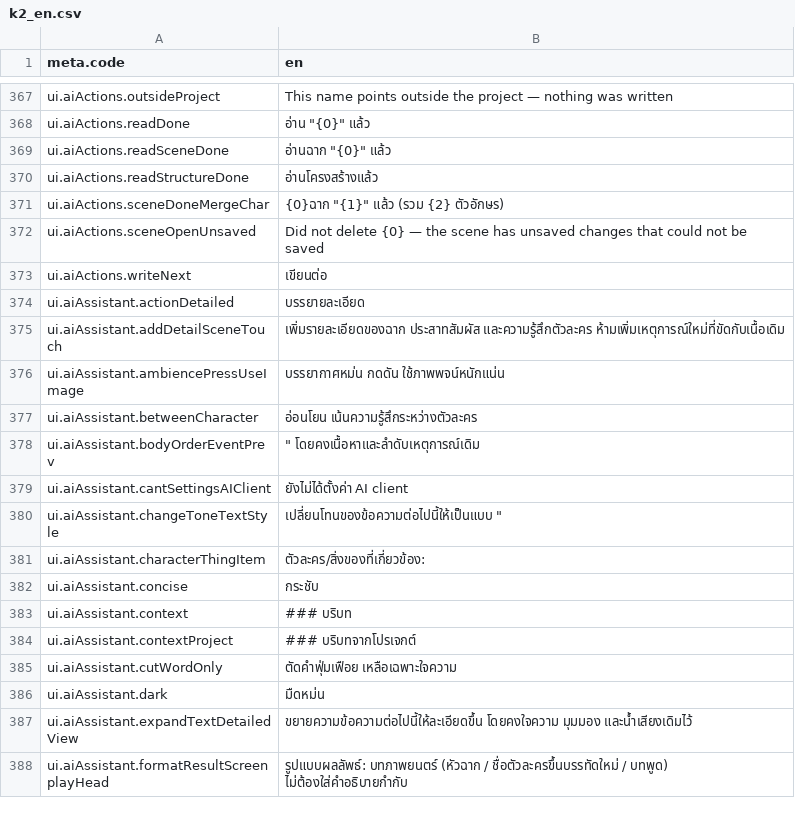
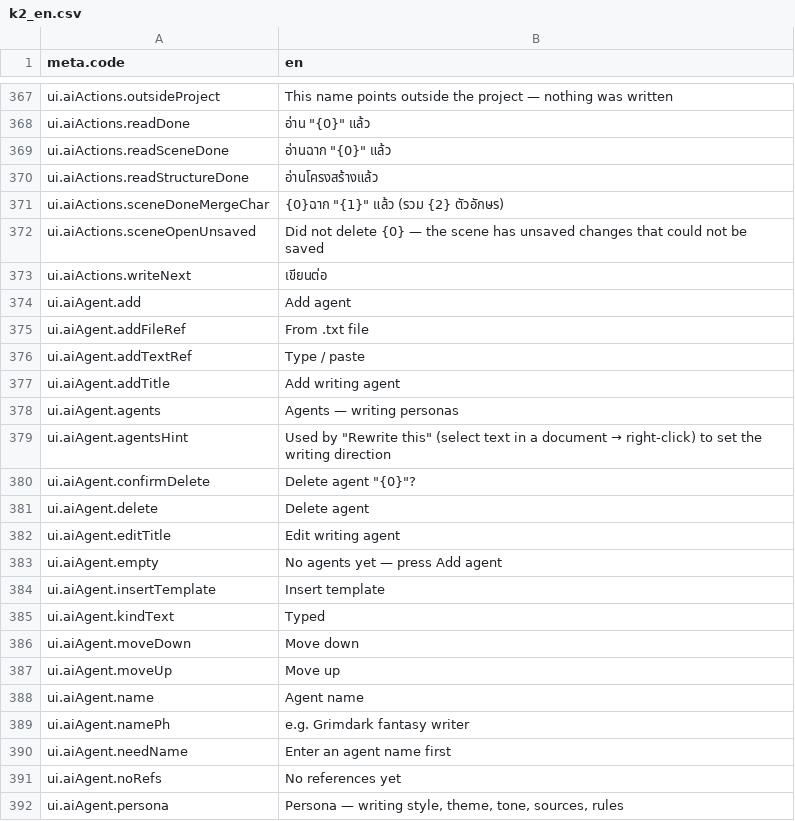
Before and after one commit to Nbcybg/Killian-Editor-V2, a CSV file: languages/k2_en.csv, drawn as a sheet; only a part is shown, gaps mark what is left out; the shorter side is filled out with more unchanged rows; the diff covers the shown part only; the diff names each change by its address in the sheet, - before the commit and + after, or states it on an @@ line.

```diff
--- a/languages/k2_en.csv
+++ b/languages/k2_en.csv
+row 374: ui.aiAgent.add | Add agent
+row 375: ui.aiAgent.addFileRef | From .txt file
+row 376: ui.aiAgent.addTextRef | Type / paste
+row 377: ui.aiAgent.addTitle | Add writing agent
+row 378: ui.aiAgent.agents | Agents — writing personas
+row 379: ui.aiAgent.agentsHint | Used by "Rewrite this" (select text in a document → right-click) to set the writing direction
+row 380: ui.aiAgent.confirmDelete | Delete agent "{0}"?
+row 381: ui.aiAgent.delete | Delete agent
+row 382: ui.aiAgent.editTitle | Edit writing agent
+row 383: ui.aiAgent.empty | No agents yet — press Add agent
+row 384: ui.aiAgent.insertTemplate | Insert template
+row 385: ui.aiAgent.kindText | Typed
+row 386: ui.aiAgent.moveDown | Move down
+row 387: ui.aiAgent.moveUp | Move up
+row 388: ui.aiAgent.name | Agent name
+row 389: ui.aiAgent.namePh | e.g. Grimdark fantasy writer
+row 390: ui.aiAgent.needName | Enter an agent name first
+row 391: ui.aiAgent.noRefs | No references yet
+row 392: ui.aiAgent.persona | Persona — writing style, theme, tone, sources, rules
```
Also changed, not shown: 56 added rows elsewhere in this file, renderer/languages/k2_en.csv, 56 other files.
